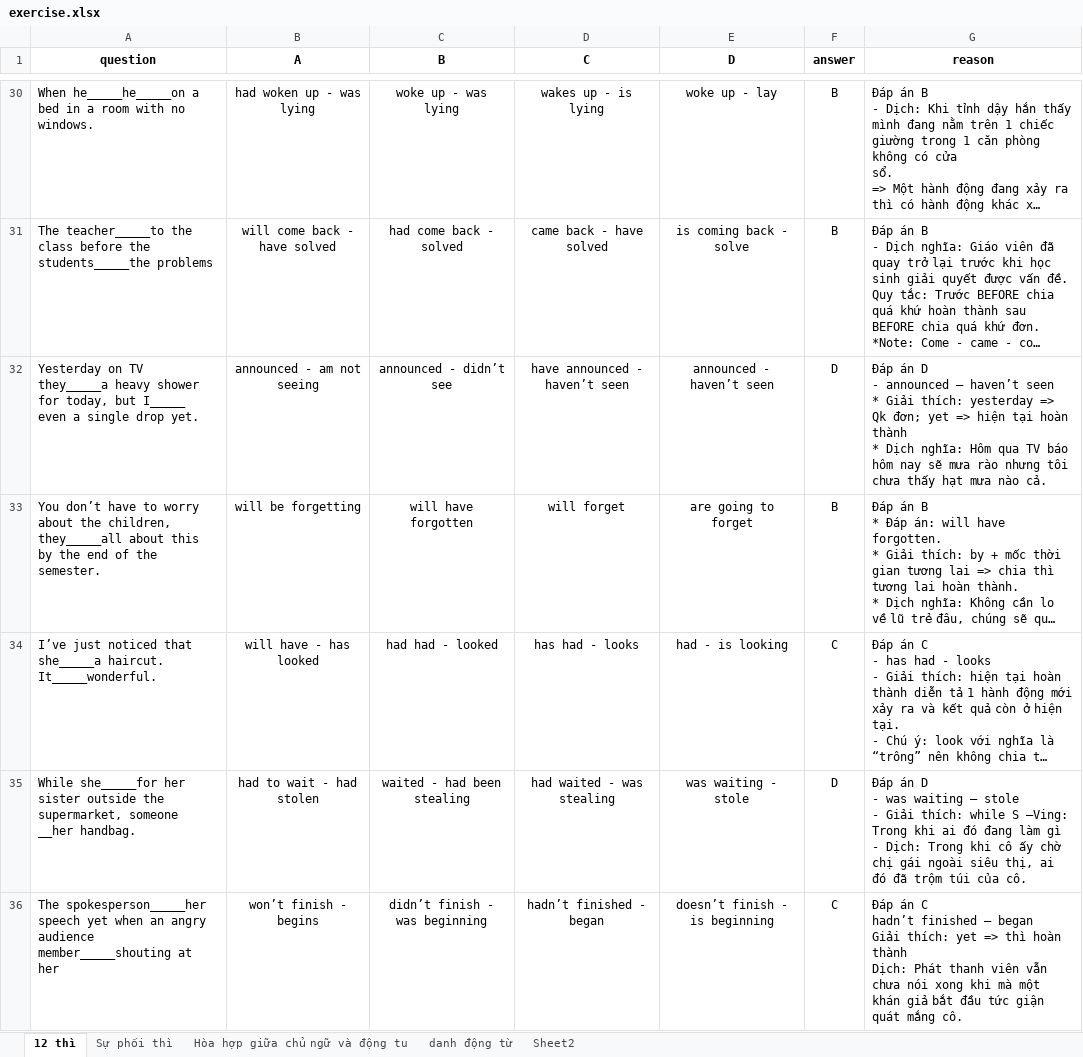
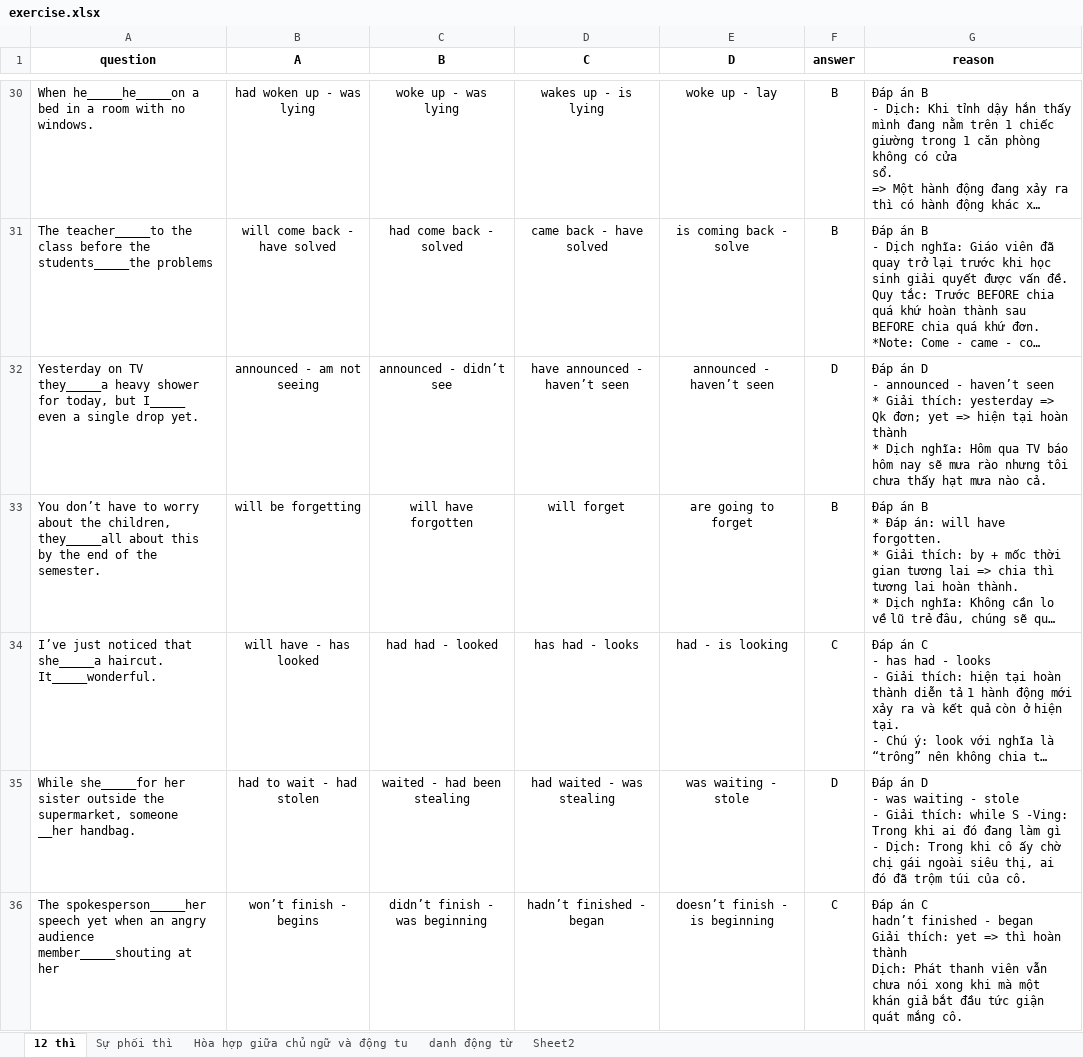
Before and after one commit to NamNV2496/english, an Excel workbook: file/exercise.xlsx, sheet 12 thì, drawn as a sheet; only a part is shown, gaps mark what is left out; long unchanged cells end in …; values as stored, in another font and other column widths than the file's, no borders; ↵ is a line break in a cell; the diff covers the shown part only; the diff names each change by its address in the sheet, - before the commit and + after, or states it on an @@ line.

```diff
--- a/file/exercise.xlsx (sheet 12 thì)
+++ b/file/exercise.xlsx (sheet 12 thì)
-G32 (reason): …- announced – haven’t seen…
+G32 (reason): …- announced - haven’t seen…
-G35 (reason): …was waiting – stole ↵ - Giải thích: while S –Ving: Trong khi…
+G35 (reason): …was waiting - stole ↵ - Giải thích: while S -Ving: Trong khi…
-G36 (reason): …hadn’t finished – began ↵ Giải…
+G36 (reason): …hadn’t finished - began ↵ Giải…
```
Also changed, not shown: 67 edited cells elsewhere in this sheet, sheet Sự phối thì, sheet danh động từ, file/idioms.xlsx, 6 other files.
